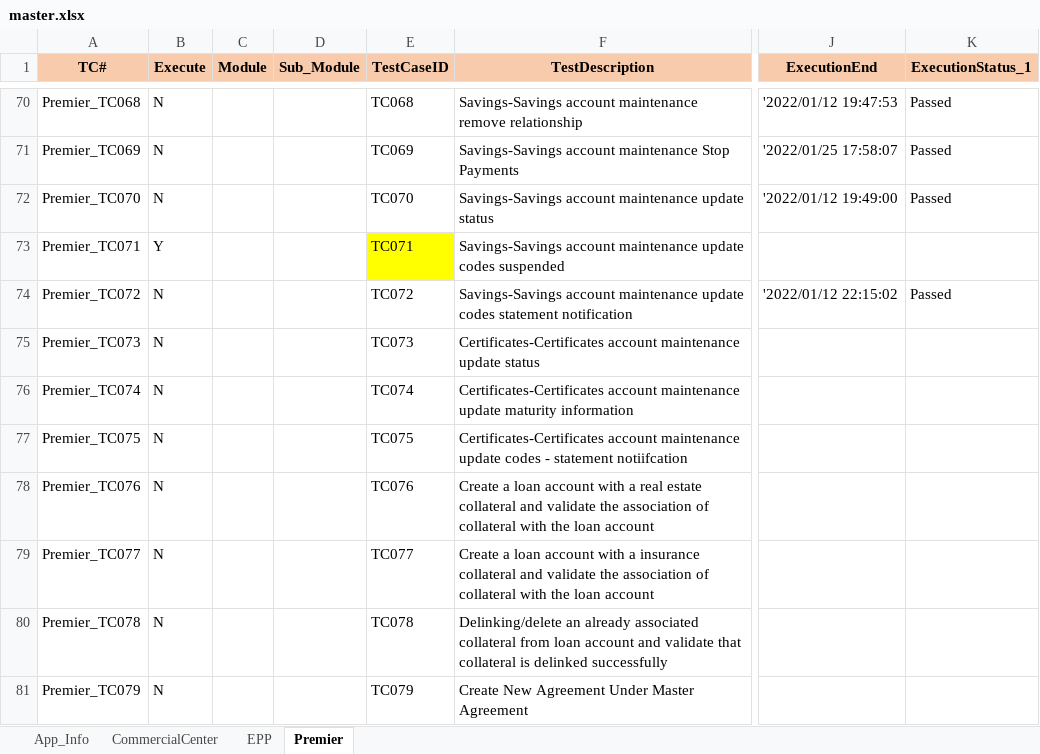
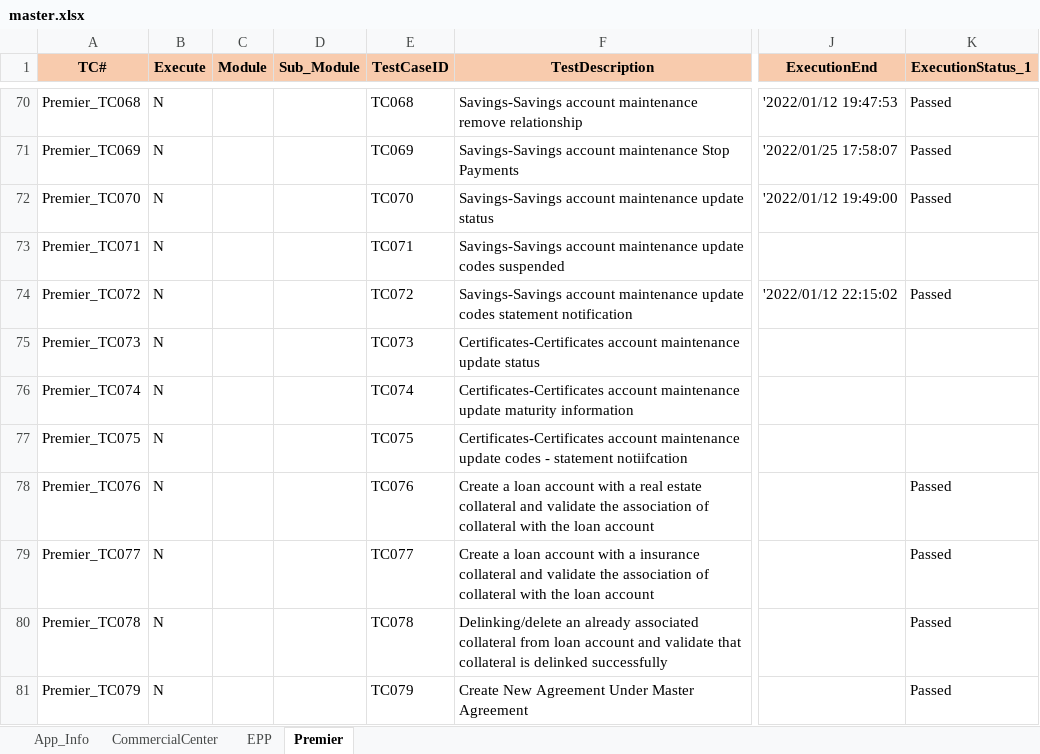
Before and after one commit to mokshamukh/Test_Automation, an Excel workbook: src/main/resources/testdesign/testcontroller/master.xlsx, sheet Premier, drawn as a sheet; only a part is shown, gaps mark what is left out; values as stored, in another font and other column widths than the file's, no borders; the diff covers the shown part only; the diff names each change by its address in the sheet, - before the commit and + after, or states it on an @@ line.

```diff
--- a/src/main/resources/testdesign/testcontroller/master.xlsx (sheet Premier)
+++ b/src/main/resources/testdesign/testcontroller/master.xlsx (sheet Premier)
-B73 (Execute): Y
+B73 (Execute): N
-E73 fill: #FFFF00
+E73 fill: none
-K78:K81 (ExecutionStatus_1): (empty)
+K78:K81 (ExecutionStatus_1): Passed
```
Also changed, not shown: 4 added rows and 15 edited cells elsewhere in this sheet, 4 other files.
